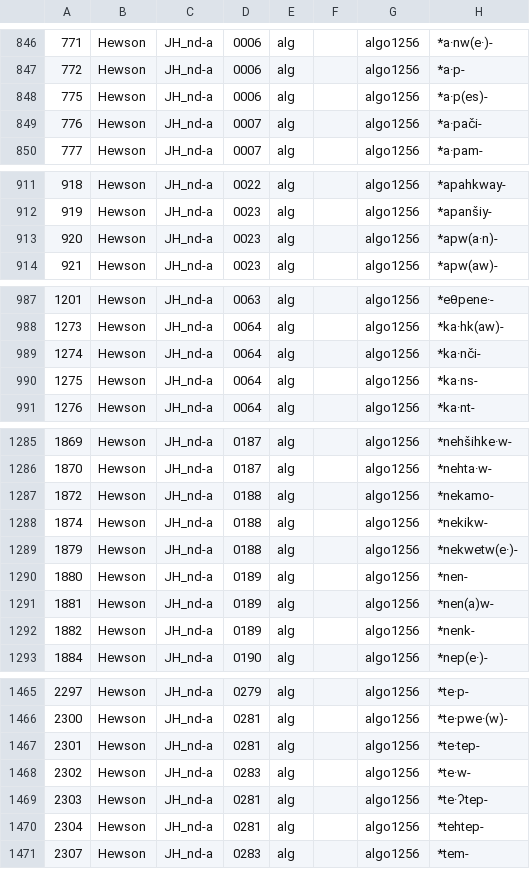
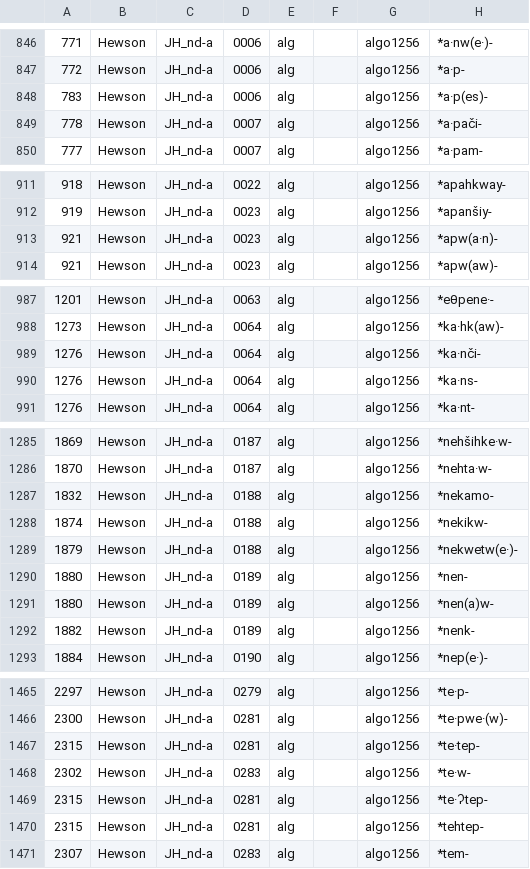
Before and after one commit to Nisinoon/Nisinoon, a CSV file: csv/Proto_Algonquian/tokens.csv, drawn as a sheet; only a part is shown, gaps mark what is left out; the diff covers the shown part only; the diff names each change by its address in the sheet, - before the commit and + after, or states it on an @@ line.

```diff
--- a/csv/Proto_Algonquian/tokens.csv
+++ b/csv/Proto_Algonquian/tokens.csv
-A848: 775
+A848: 783
-A849: 776
+A849: 778
-A913: 920
+A913: 921
-A989: 1274
+A989: 1276
-A990: 1275
+A990: 1276
-A1287: 1872
+A1287: 1832
-A1291: 1881
+A1291: 1880
-A1467: 2301
+A1467: 2315
-A1469: 2303
+A1469: 2315
-A1470: 2304
+A1470: 2315
```
Also changed, not shown: 11 edited cells elsewhere in this file, csv/Proto_Algonquian/components.csv, 1 other file.
